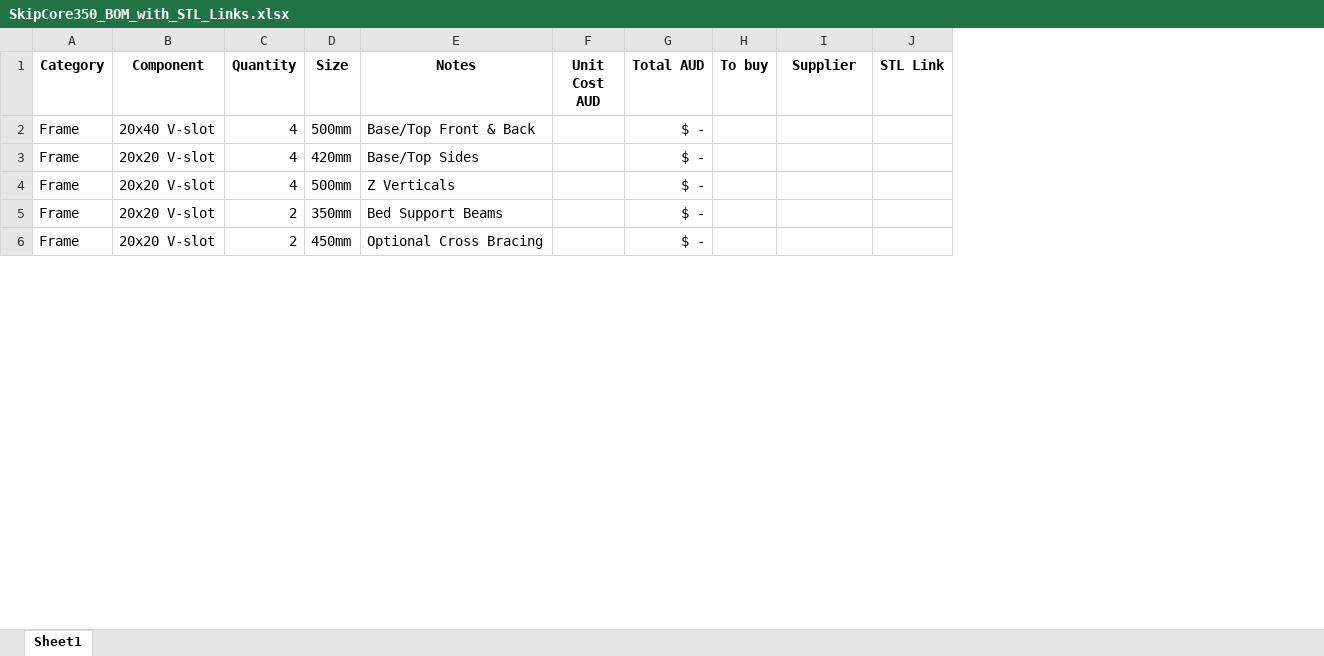
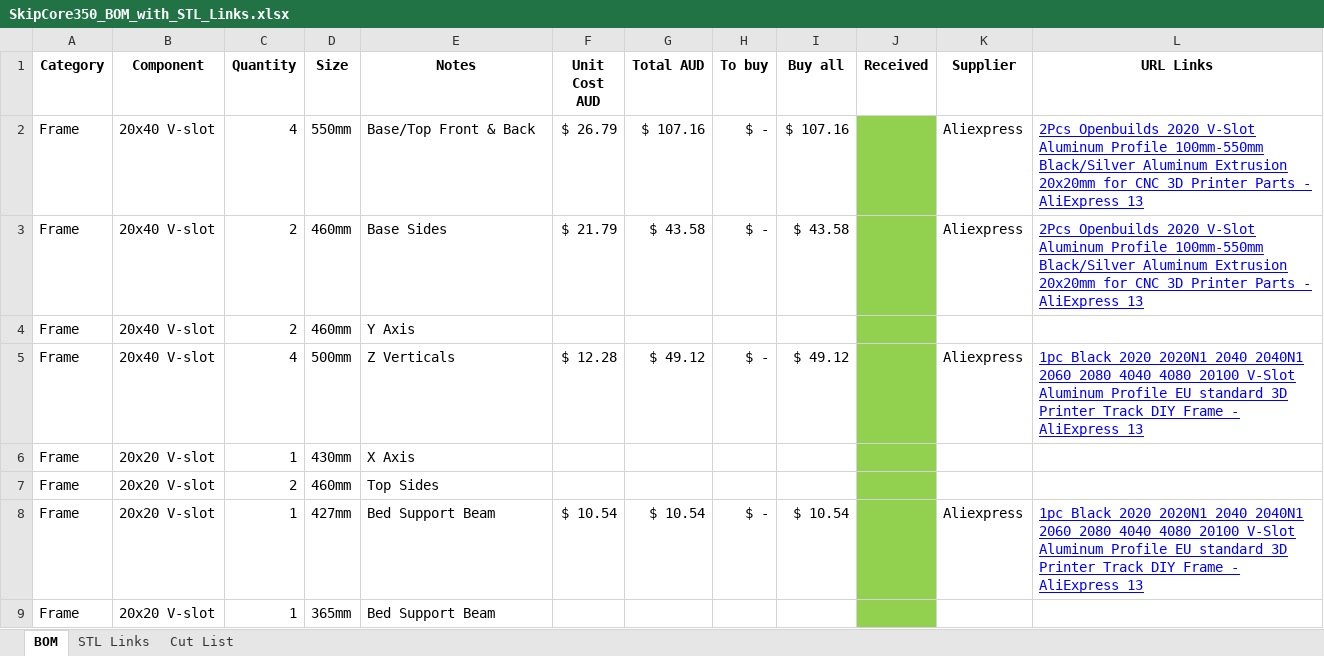
Before and after one commit to SkipHokin/SkipCore350, an Excel workbook: hardware/SkipCore350_BOM_with_STL_Links.xlsx, sheet BOM, drawn as a sheet; only a part is shown; values as stored, in another font and other column widths than the file's, no borders; removed rows and columns are numbered as before the commit, all else as after; the diff covers the shown part only; the diff names each change by its address in the sheet, - before the commit and + after, or states it on an @@ line.

Commit message:
hardware: update BOM and supporting design files

```diff
--- a/hardware/SkipCore350_BOM_with_STL_Links.xlsx (sheet BOM)
+++ b/hardware/SkipCore350_BOM_with_STL_Links.xlsx (sheet BOM)
-sheet tab: Sheet1
+sheet tab: BOM
+sheet tab: STL Links
+sheet tab: Cut List
+column I (Buy all), row 2: $ 107.16; row 5: $ 49.12
+column J (Received), empty
-column J (STL Link), empty
+column L (URL Links), row 2: 2Pcs Openbuilds 2020 V-Slot Aluminum Profile 100mm-550mm Black/Silver Aluminum Extrusion 20x20mm for CNC 3D Printer Parts - AliExpress 13; row 5: 1pc Black 2020 2020N1 2040 2040N1 2060 2080 4040 4080 20100 V-Slot Aluminum Profile EU standard 3D Printer Track DIY Frame - AliExpress 13
-D2 (Size): 500mm
+D2 (Size): 550mm
-F2 (Unit Cost AUD): (empty)
+F2 (Unit Cost AUD): $ 26.79
-G2 (Total AUD): $ -
+G2 (Total AUD): $ 107.16
-H2 (To buy): (empty)
+H2 (To buy): $ -
-K2 (Supplier): (empty)
+K2 (Supplier): Aliexpress
+row 3: Frame | 20x40 V-slot | 2 | 460mm | Base Sides | $ 21.79 | $ 43.58 | $ - | $ 43.58 |  | Aliexpress | 2Pcs Openbuilds 2020 V-Slot Aluminum Profile 100mm-550mm Black/Silver Aluminum Extrusion 20x20mm for CNC 3D Printer Parts - AliExpress 13
-B4:B5 (Component): 20x20 V-slot
+B4:B5 (Component): 20x40 V-slot
-C4 (Quantity): 4
+C4 (Quantity): 2
-D4 (Size): 420mm
+D4 (Size): 460mm
-E4 (Notes): Base/Top Sides
+E4 (Notes): Y Axis
-G4 (Total AUD): $ -
+G4 (Total AUD): (empty)
-F5 (Unit Cost AUD): (empty)
+F5 (Unit Cost AUD): $ 12.28
-G5 (Total AUD): $ -
+G5 (Total AUD): $ 49.12
-H5 (To buy): (empty)
+H5 (To buy): $ -
-K5 (Supplier): (empty)
+K5 (Supplier): Aliexpress
-C6 (Quantity): 2
+C6 (Quantity): 1
-D6 (Size): 350mm
+D6 (Size): 430mm
-E6 (Notes): Bed Support Beams
+E6 (Notes): X Axis
-G6:G7 (Total AUD): $ -
+G6:G7 (Total AUD): (empty)
-D7 (Size): 450mm
+D7 (Size): 460mm
-E7 (Notes): Optional Cross Bracing
+E7 (Notes): Top Sides
+row 8: Frame | 20x20 V-slot | 1 | 427mm | Bed Support Beam | $ 10.54 | $ 10.54 | $ - | $ 10.54 |  | Aliexpress | 1pc Black 2020 2020N1 2040 2040N1 2060 2080 4040 4080 20100 V-Slot Aluminum Profile EU standard 3D Printer Track DIY Frame - AliExpress 13
+row 9: Frame | 20x20 V-slot | 1 | 365mm | Bed Support Beam
```
Also changed, not shown: 8 added rows, 10 removed rows, 101 edited cells and cell formats elsewhere in this sheet, formulas that keep their value, 17 other files.
